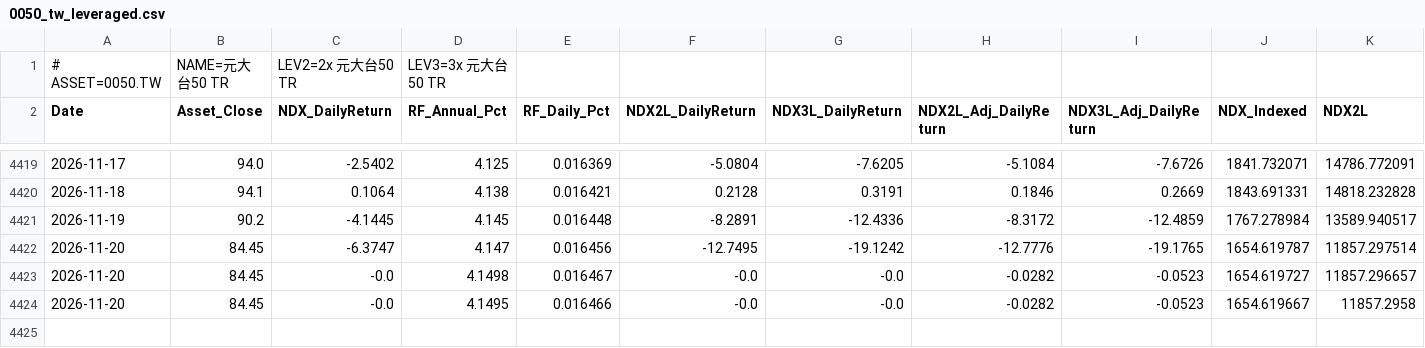
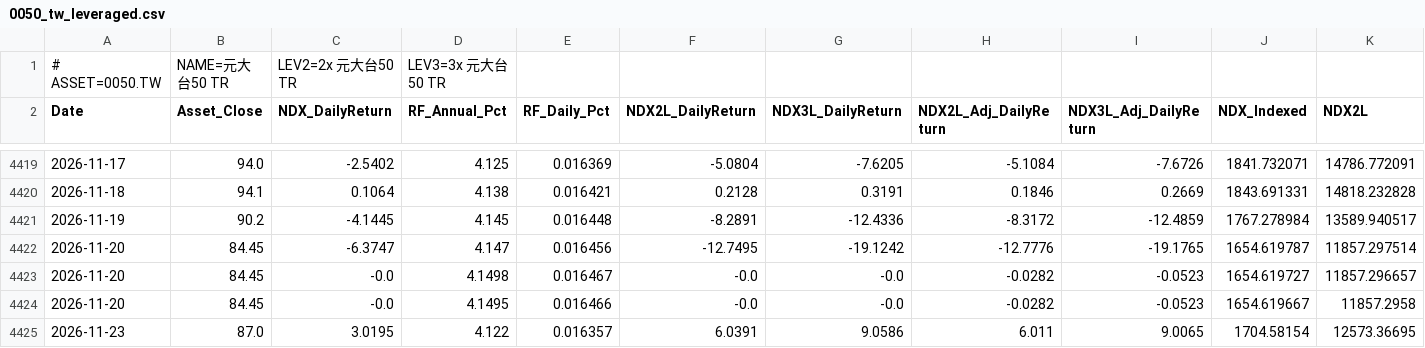
Before and after one commit to petahung/monte_carlo_sim, a CSV file: data/0050_tw_leveraged.csv, drawn as a sheet; only a part is shown, gaps mark what is left out; rows hold the shown columns only; the diff names each change by its address in the sheet, - before the commit and + after, or states it on an @@ line.

```diff
--- a/data/0050_tw_leveraged.csv
+++ b/data/0050_tw_leveraged.csv
+row 4425: 2026-11-23 | 87.0 | 3.0195 | 4.122 | 0.016357 | 6.0391 | 9.0586 | 6.011 | 9.0065 | 1704.58154 | 12573.36695
```
Also changed, not shown: data/btc-usd_leveraged.csv, data/ir0001_tw_leveraged.csv, 4 other files.
